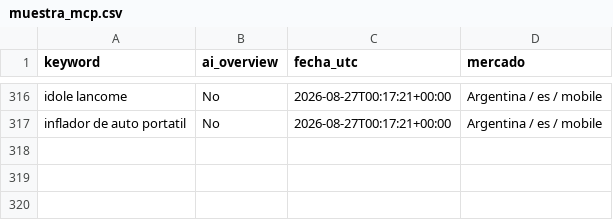
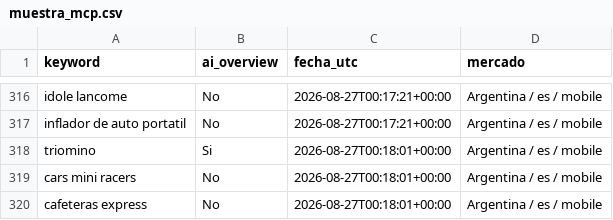
Before and after one commit to NFerreiro/lawebpiola, a CSV file: estado/muestra_mcp.csv, drawn as a sheet; only a part is shown, gaps mark what is left out.

```diff
--- a/estado/muestra_mcp.csv
+++ b/estado/muestra_mcp.csv
@@ -317 +317,4 @@ idole lancome,No,2026-08-27T00:17:21+00:00,Argentina / es / mobile
 inflador de auto portatil,No,2026-08-27T00:17:21+00:00,Argentina / es / mobile
+triomino,Si,2026-08-27T00:18:01+00:00,Argentina / es / mobile
+cars mini racers,No,2026-08-27T00:18:01+00:00,Argentina / es / mobile
+cafeteras express,No,2026-08-27T00:18:01+00:00,Argentina / es / mobile
```
